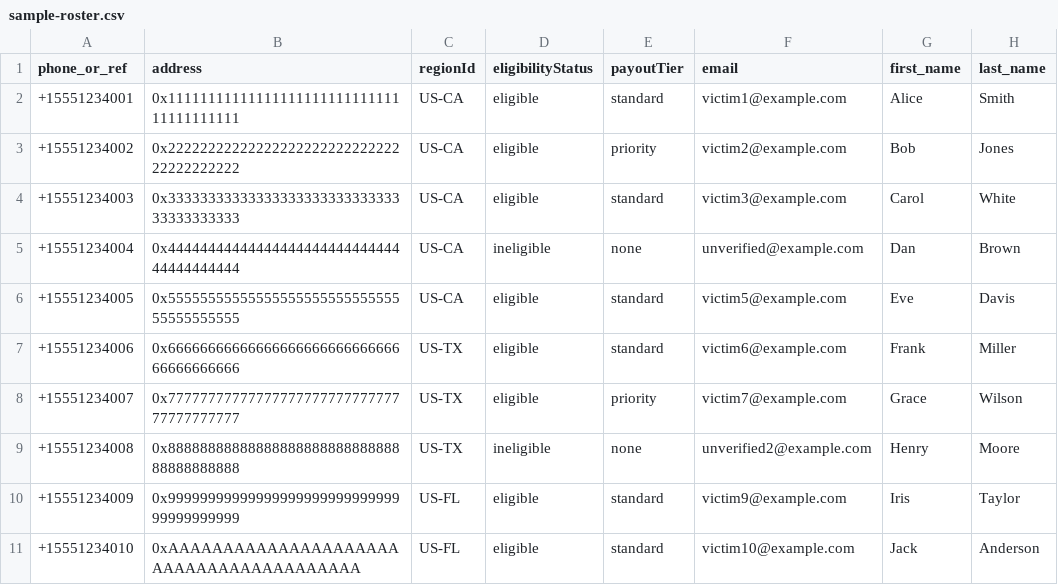
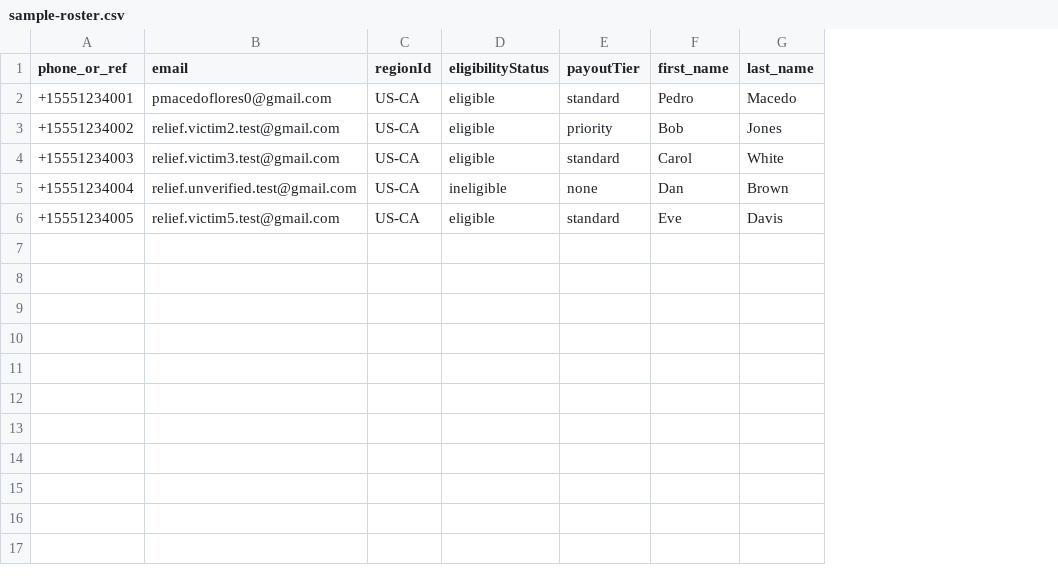
Before and after one commit to instruxi-io/instruxi-disaster-relief, a CSV file: rosters/sample-roster.csv, drawn as a sheet; removed rows and columns are numbered as before the commit, all else as after; the diff names each change by its address in the sheet, - before the commit and + after, or states it on an @@ line.

Commit message:
feat: complete CRE pipeline — real disaster verification, eligibility, attestations
CRE workflow (logCallback.ts):
- Replace ReliefWeb (403 — requires approved appname) with NASA EONET
  (eonet.gsfc.nasa.gov/api/v3/events?status=open) — free, no key required
- Fix runtime.secrets() → runtime.getSecret({ id: }).result().value
  (secrets is not a function; getSecret is the correct CRE SDK API)
- Fix all POST request bodies: JSON.stringify → btoa(JSON.stringify(...))
  (RequestJson.body is base64-encoded bytes in the CRE protobuf schema)

Pipeline 1 achieves 2/3 consensus on real live disaster data:
- GDACS: matches specific gdacsId (e.g. Myanmar M7.7 = 1474477) or region
- EONET: confirms ongoing open natural events
- Result: verified=true → event auto-activates in same tx

Pipeline 2: OPA check skipped when policyId empty; EligibilitySet written onchain

processRoster: use POST /api/privy/server-wallet/create-user (RWA Gateway)
- Replaces broken POST /admin/users which rejected all emails
- Returns privyDid + walletAddress directly in one call

tasks/relief-tasks.ts: fix deposit-usdc to use IERC20 not MockUSDC

Docs:
- README.md: reframe for global adoption, update architecture and API sources
- RUNBOOK.md (new): complete cold-start guide with real GDACS event example
- DEPLOYMENT.md: redirect to RUNBOOK.md
- .env.example: add CRE_ETH_PRIVATE_KEY
- secrets.yaml.example: update to secretsNames format (CRE CLI 1.3+)
- project.yaml.example: add template for CRE CLI project settings
- .gitignore: add project.yaml, workflow build artifacts, scratch scripts

Add deployments/sepolia/ and workflow/bun.lock

```diff
--- a/rosters/sample-roster.csv
+++ b/rosters/sample-roster.csv
-column B (address), rows 2-6: 0x1111111111111111111111111111111111111111 | 0x2222222222222222222222222222222222222222 | 0x3333333333333333333333333333333333333333 | 0x4444444444444444444444444444444444444444 | 0x5555555555555555555555555555555555555555
+column B (email), rows 2-6: pmacedoflores0@gmail.com | relief.victim2.test@gmail.com | relief.victim3.test@gmail.com | relief.unverified.test@gmail.com | relief.victim5.test@gmail.com
-column F (email), rows 2-6: victim1@example.com | victim2@example.com | victim3@example.com | unverified@example.com | victim5@example.com
-F2 (first_name): Alice
+F2 (first_name): Pedro
-G2 (last_name): Smith
+G2 (last_name): Macedo
-row 7: +15551234006 | 0x6666666666666666666666666666666666666666 | US-TX | eligible | standard | victim6@example.com | Frank | Miller
-row 8: +15551234007 | 0x7777777777777777777777777777777777777777 | US-TX | eligible | priority | victim7@example.com | Grace | Wilson
-row 9: +15551234008 | 0x8888888888888888888888888888888888888888 | US-TX | ineligible | none | unverified2@example.com | Henry | Moore
-row 10: +15551234009 | 0x9999999999999999999999999999999999999999 | US-FL | eligible | standard | victim9@example.com | Iris | Taylor
-row 11: +15551234010 | 0xAAAAAAAAAAAAAAAAAAAAAAAAAAAAAAAAAAAAAAAA | US-FL | eligible | standard | victim10@example.com | Jack | Anderson
```
Also changed, not shown: 17 other files.
